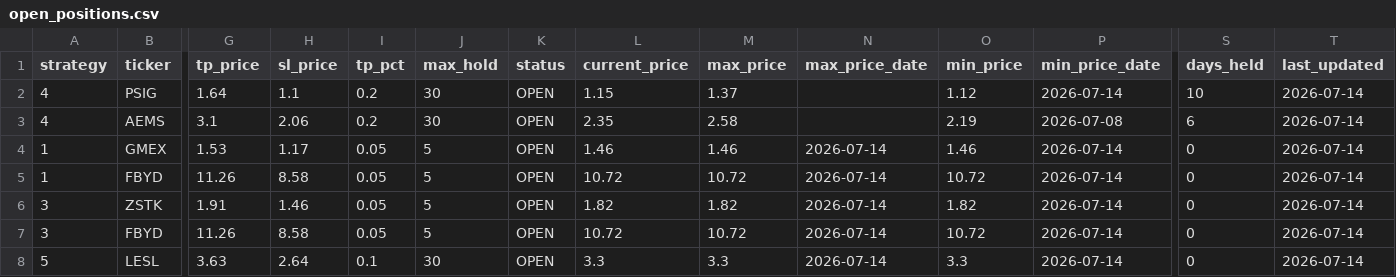
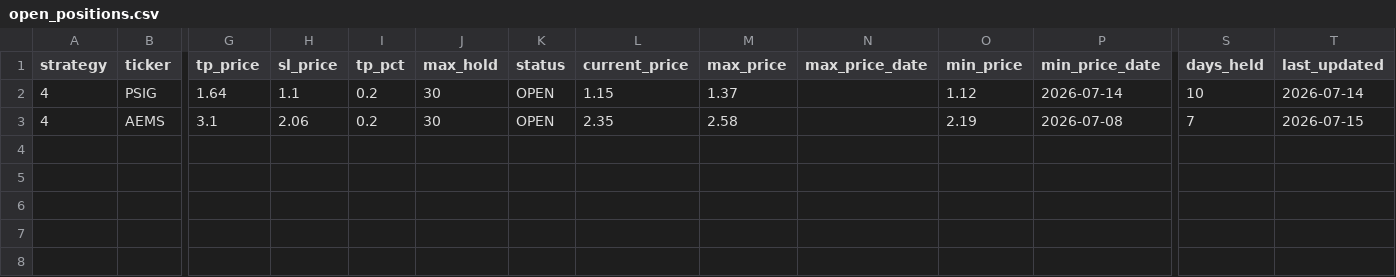
Before and after one commit to jayc950807/surge-scanner, a CSV file: data/open_positions.csv, drawn as a sheet; only a part is shown, gaps mark what is left out; rows hold the shown columns only; the diff names each change by its address in the sheet, - before the commit and + after, or states it on an @@ line.

```diff
--- a/data/open_positions.csv
+++ b/data/open_positions.csv
-S3 (days_held): 6
+S3 (days_held): 7
-T3 (last_updated): 2026-07-14
+T3 (last_updated): 2026-07-15
-row 4: 1 | GMEX | 1.53 | 1.17 | 0.05 | 5 | OPEN | 1.46 | 1.46 | 2026-07-14 | 1.46 | 2026-07-14 | 0 | 2026-07-14
-row 5: 1 | FBYD | 11.26 | 8.58 | 0.05 | 5 | OPEN | 10.72 | 10.72 | 2026-07-14 | 10.72 | 2026-07-14 | 0 | 2026-07-14
-row 6: 3 | ZSTK | 1.91 | 1.46 | 0.05 | 5 | OPEN | 1.82 | 1.82 | 2026-07-14 | 1.82 | 2026-07-14 | 0 | 2026-07-14
-row 7: 3 | FBYD | 11.26 | 8.58 | 0.05 | 5 | OPEN | 10.72 | 10.72 | 2026-07-14 | 10.72 | 2026-07-14 | 0 | 2026-07-14
-row 8: 5 | LESL | 3.63 | 2.64 | 0.1 | 30 | OPEN | 3.3 | 3.3 | 2026-07-14 | 3.3 | 2026-07-14 | 0 | 2026-07-14
```
Also changed, not shown: data/closed_positions.csv, 2 other files.
